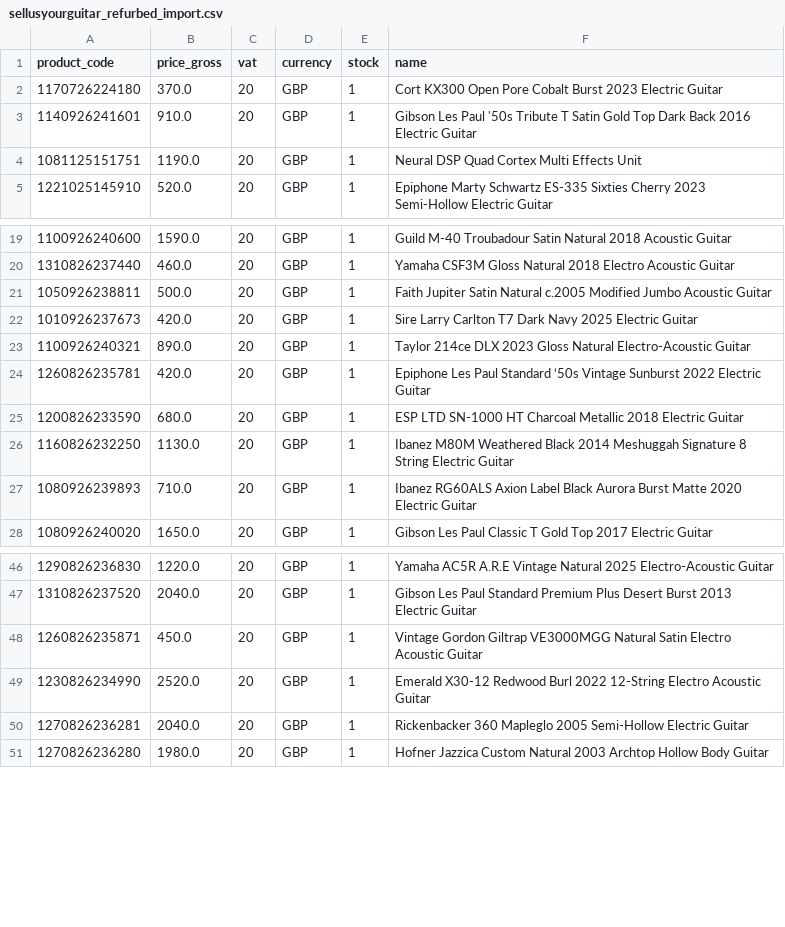
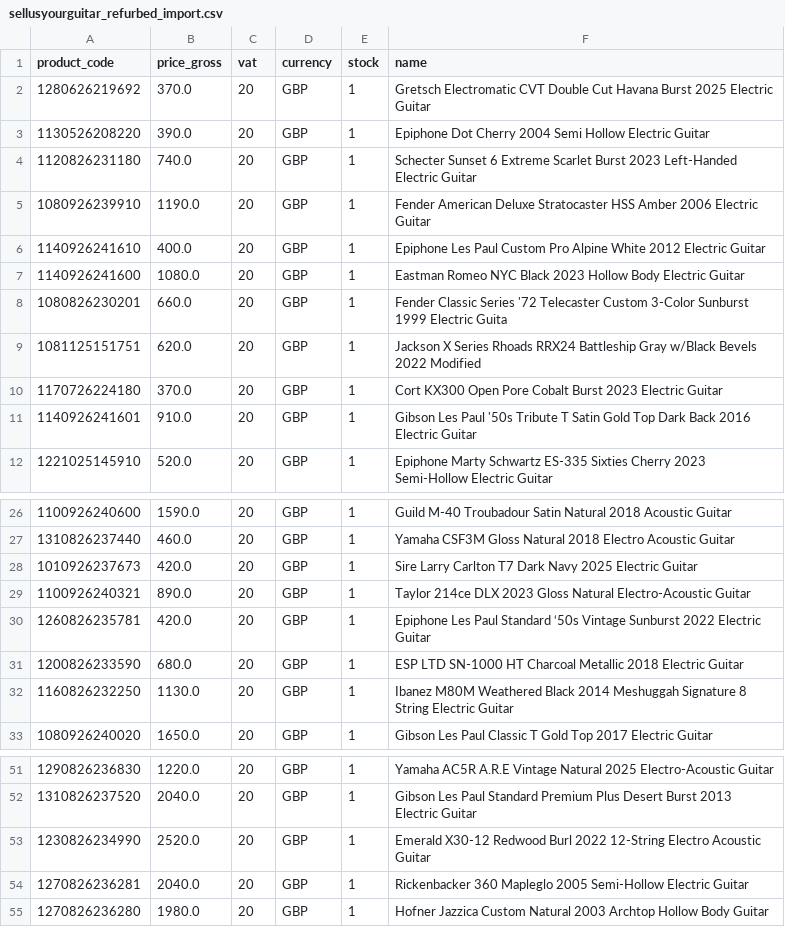
Before and after one commit to brendanrefurbed/supplier-feeds-public, a CSV file: sellusyourguitar_refurbed_import.csv, drawn as a sheet; only a part is shown, gaps mark what is left out; removed rows and columns are numbered as before the commit, all else as after; the diff names each change by its address in the sheet, - before the commit and + after, or states it on an @@ line.

```diff
--- a/sellusyourguitar_refurbed_import.csv
+++ b/sellusyourguitar_refurbed_import.csv
+row 2: 1280626219692 | 370.0 | 20 | GBP | 1 | Gretsch Electromatic CVT Double Cut Havana Burst 2025 Electric Guitar
+row 3: 1130526208220 | 390.0 | 20 | GBP | 1 | Epiphone Dot Cherry 2004 Semi Hollow Electric Guitar
+row 4: 1120826231180 | 740.0 | 20 | GBP | 1 | Schecter Sunset 6 Extreme Scarlet Burst 2023 Left-Handed Electric Guitar
+row 5: 1080926239910 | 1190.0 | 20 | GBP | 1 | Fender American Deluxe Stratocaster HSS Amber 2006 Electric Guitar
+row 6: 1140926241610 | 400.0 | 20 | GBP | 1 | Epiphone Les Paul Custom Pro Alpine White 2012 Electric Guitar
+row 7: 1140926241600 | 1080.0 | 20 | GBP | 1 | Eastman Romeo NYC Black 2023 Hollow Body Electric Guitar
+row 8: 1080826230201 | 660.0 | 20 | GBP | 1 | Fender Classic Series '72 Telecaster Custom 3-Color Sunburst 1999 Electric Guita
+row 9: 1081125151751 | 620.0 | 20 | GBP | 1 | Jackson X Series Rhoads RRX24 Battleship Gray w/Black Bevels 2022 Modified
-row 4: 1081125151751 | 1190.0 | 20 | GBP | 1 | Neural DSP Quad Cortex Multi Effects Unit
-row 21: 1050926238811 | 500.0 | 20 | GBP | 1 | Faith Jupiter Satin Natural c.2005 Modified Jumbo Acoustic Guitar
-row 27: 1080926239893 | 710.0 | 20 | GBP | 1 | Ibanez RG60ALS Axion Label Black Aurora Burst Matte 2020 Electric Guitar
-row 48: 1260826235871 | 450.0 | 20 | GBP | 1 | Vintage Gordon Giltrap VE3000MGG Natural Satin Electro Acoustic Guitar
```
